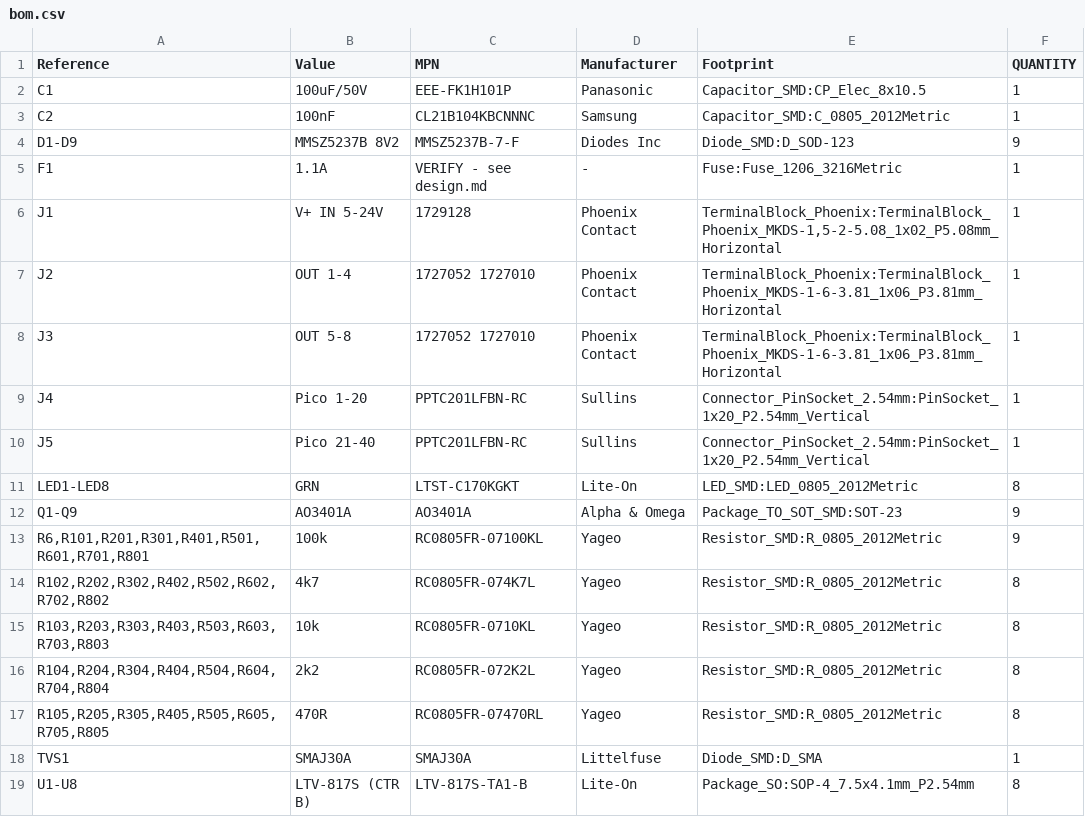
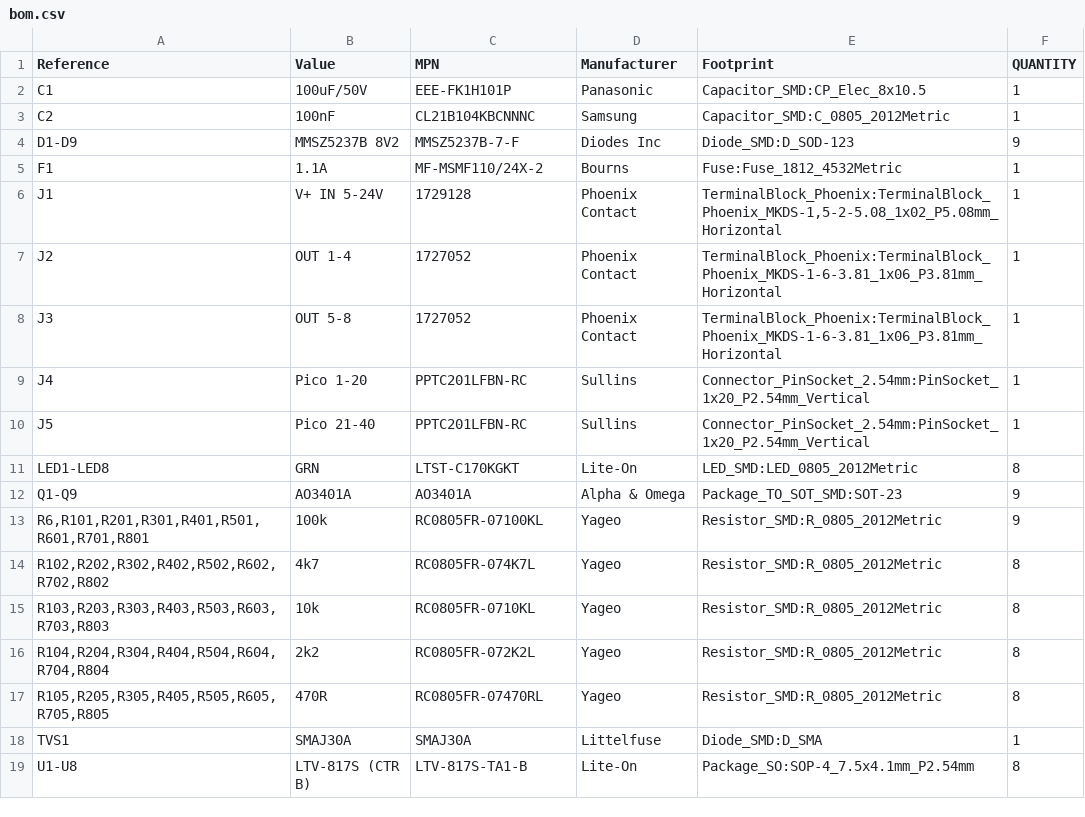
Before and after one commit to Jay-Tech/GrblHAL-Sender, a CSV file: hardware/shop-output-board/bom.csv, drawn as a sheet; the diff names each change by its address in the sheet, - before the commit and + after, or states it on an @@ line.

```diff
--- a/hardware/shop-output-board/bom.csv
+++ b/hardware/shop-output-board/bom.csv
-C5 (MPN): VERIFY - see design.md
+C5 (MPN): MF-MSMF110/24X-2
-D5 (Manufacturer): -
+D5 (Manufacturer): Bourns
-E5 (Footprint): Fuse:Fuse_1206_3216Metric
+E5 (Footprint): Fuse:Fuse_1812_4532Metric
-C7:C8 (MPN): 1727052 1727010
+C7:C8 (MPN): 1727052
```
Also changed, not shown: 17 other files.
